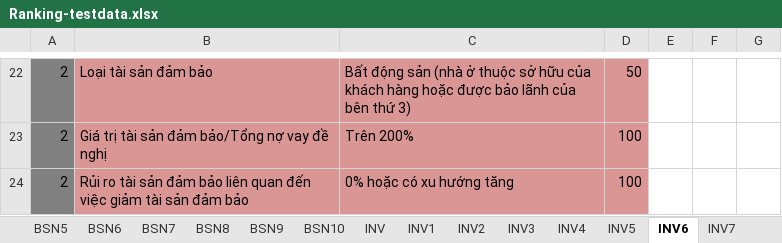
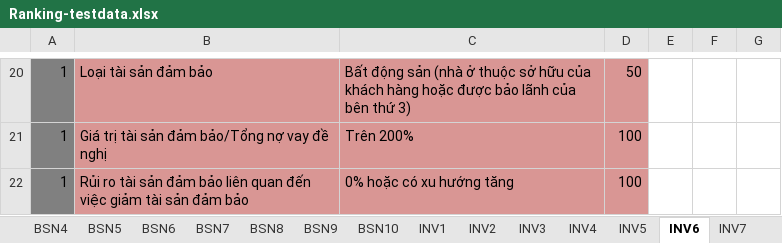
Before and after one commit to maily89/fbdm, an Excel workbook: Quality_Assurance/Integration_Test/Test data for IT/Ranking-testdata.xlsx, sheet INV6, drawn as a sheet; only a part is shown, gaps mark what is left out; values as stored, in another font and other column widths than the file's, no borders; addresses are those after the commit; the diff covers the shown part only; the diff names each change by its address in the sheet, - before the commit and + after, or states it on an @@ line.

```diff
--- a/Quality_Assurance/Integration_Test/Test data for IT/Ranking-testdata.xlsx (sheet INV6)
+++ b/Quality_Assurance/Integration_Test/Test data for IT/Ranking-testdata.xlsx (sheet INV6)
-sheet tab: INV
-A20:A22: 2
+A20:A22: 1
```
Also changed, not shown: 3 added rows, 5 removed rows and 39 edited cells elsewhere in this sheet, sheet INV7, sheet INV10, sheet INV4, sheet INV2, sheet INV5, sheet INV8, 4 more sheets, other sheet tabs, formulas that keep their value, hidden cells.
